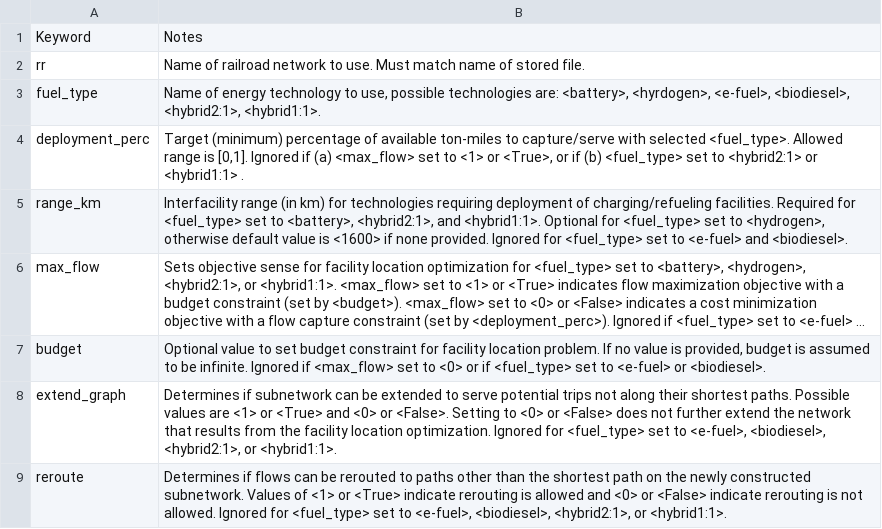
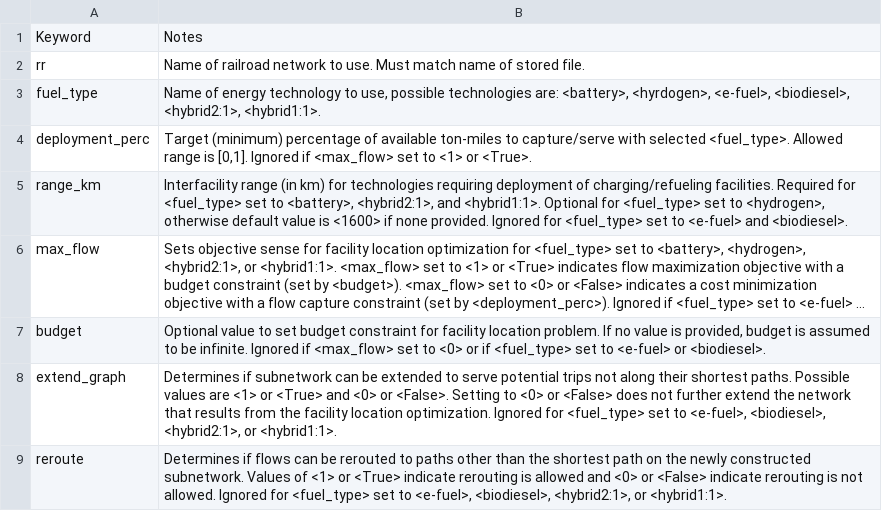
Before and after one commit to NUTransport/NUFRIEND, a CSV file: input/scenario/input_legend.csv, drawn as a sheet; only a part is shown; long unchanged cells end in ….

```diff
--- a/input/scenario/input_legend.csv
+++ b/input/scenario/input_legend.csv
@@ -3,3 +3,3 @@ rr,Name of railroad network to use. Must match name of stored file.
 fuel_type,"Name of energy technology to use, possible technologies are: <battery>, <hyrdogen>, <e-fuel>, <biodiesel>, <hybrid2:1>, <hybrid1:1>."
-deployment_perc,"Target (minimum) percentage of available ton-miles to capture/serve with selected <fuel_type>. Allowed range is [0,1]. Ignored if (a) <max_flow> set to <1> or <True>, or if (b) <fuel_type> set to <hybrid2:1> or <hybrid1:1> ."
+deployment_perc,"Target (minimum) percentage of available ton-miles to capture/serve with selected <fuel_type>. Allowed range is [0,1]. Ignored if <max_flow> set to <1> or <True>."
 range_km,"Interfacility range (in km) for technologies requiring deployment of charging/refueling facilities. Required for <fuel_type> set to <battery>, <hybrid2:1>, and <hybrid1:1>. Optional for <fuel_type> set to <hydrogen>, otherwise default value is <1600> if none provided. Ignored for <fuel_type> set to <e-fuel> and <biodiesel>."
```
Also changed, not shown: input/scenario/test4.csv, input/scenario/test4_check.csv, 22 other files.
